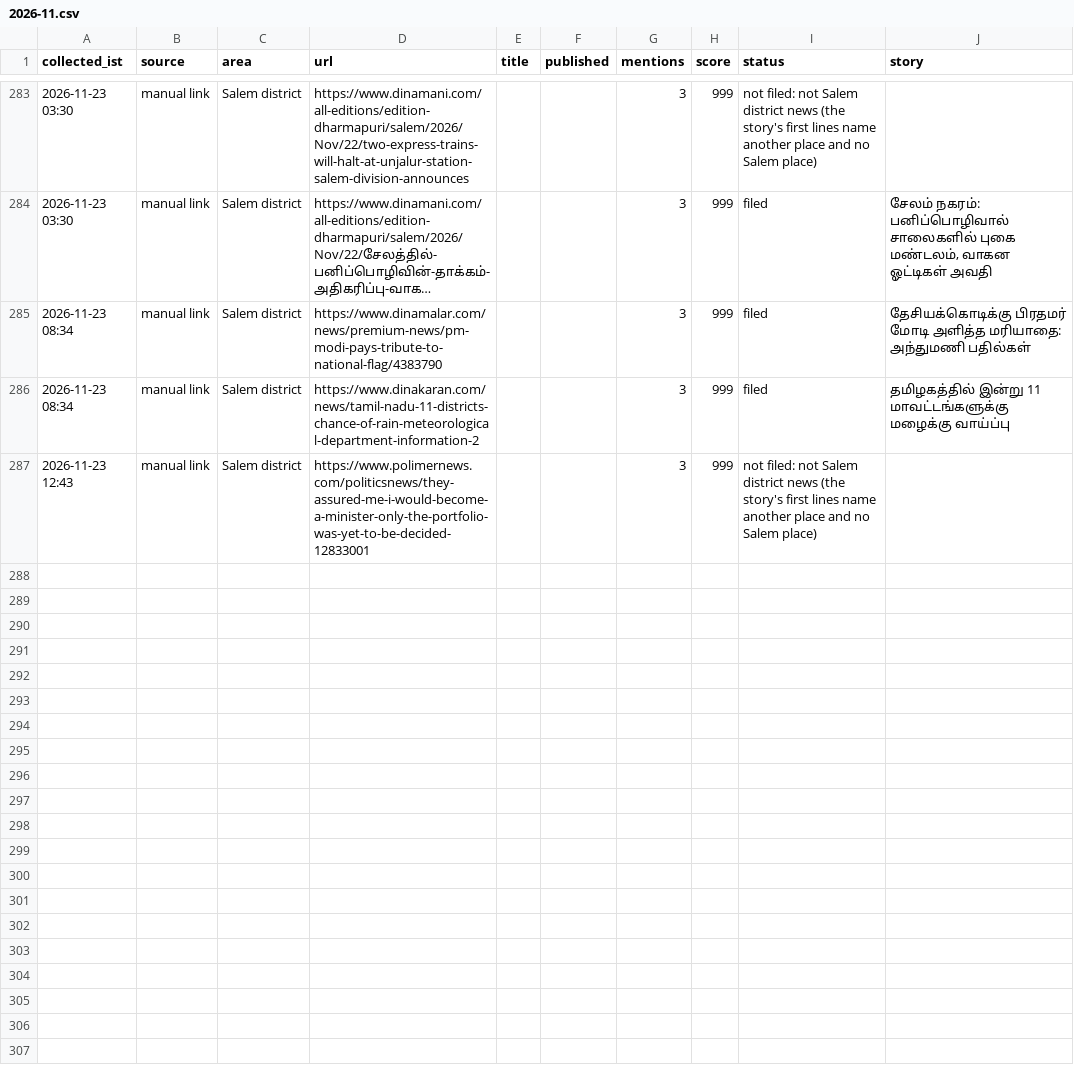
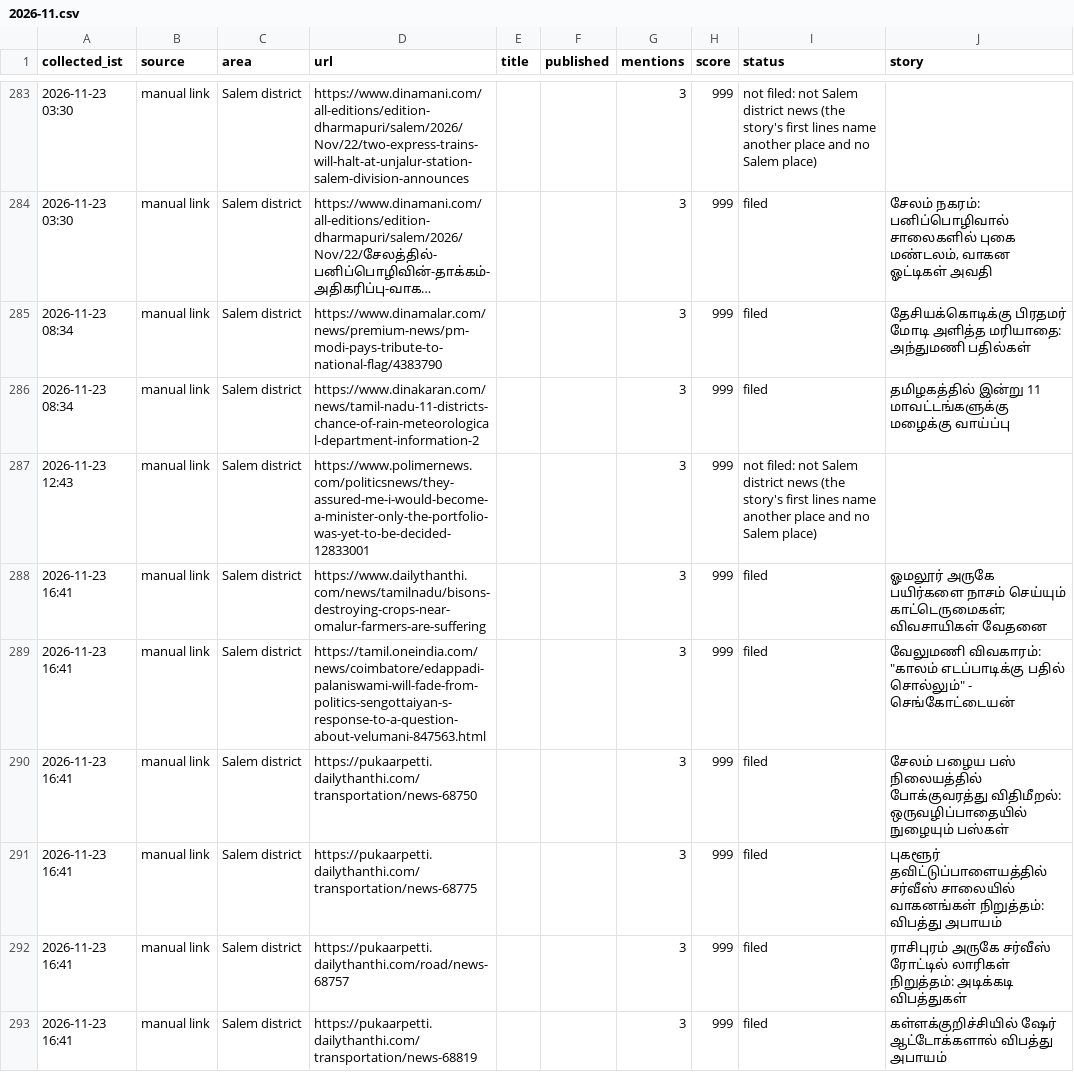
Before and after one commit to news360-tn/salem360-autopost, a CSV file: research_free/archive/2026-11.csv, drawn as a sheet; only a part is shown, gaps mark what is left out; long unchanged cells end in ….

```diff
--- a/research_free/archive/2026-11.csv
+++ b/research_free/archive/2026-11.csv
@@ -287 +287,7 @@ collected_ist,source,area,url,title,published,mentions,score,status,story
 2026-11-23 12:43,manual link,Salem district,https://www.polimernews.com/politicsnews/they-assured-me-i-would-become-a-minister-only-the-portfolio-was-yet-to-be-decided-12833001,,,3,999,not filed: not Salem district news (the story's first lines name another place and no Salem place),
+2026-11-23 16:41,manual link,Salem district,https://www.dailythanthi.com/news/tamilnadu/bisons-destroying-crops-near-omalur-farmers-are-suffering,,,3,999,filed,ஓமலூர் அருகே பயிர்களை நாசம் செய்யும் காட்டெருமைகள்; விவசாயிகள் வேதனை
+2026-11-23 16:41,manual link,Salem district,https://tamil.oneindia.com/news/coimbatore/edappadi-palaniswami-will-fade-from-politics-sengottaiyan-s-response-to-a-question-about-velumani-847563.html,,,3,999,filed,"வேலுமணி விவகாரம்: ""காலம் எடப்பாடிக்கு பதில் சொல்லும்"" - செங்கோட்டையன்"
+2026-11-23 16:41,manual link,Salem district,https://pukaarpetti.dailythanthi.com/transportation/news-68750,,,3,999,filed,சேலம் பழைய பஸ் நிலையத்தில் போக்குவரத்து விதிமீறல்: ஒருவழிப்பாதையில் நுழையும் பஸ்கள்
+2026-11-23 16:41,manual link,Salem district,https://pukaarpetti.dailythanthi.com/transportation/news-68775,,,3,999,filed,புகளூர் தவிட்டுப்பாளையத்தில் சர்வீஸ் சாலையில் வாகனங்கள் நிறுத்தம்: விபத்து அபாயம்
+2026-11-23 16:41,manual link,Salem district,https://pukaarpetti.dailythanthi.com/road/news-68757,,,3,999,filed,ராசிபுரம் அருகே சர்வீஸ் ரோட்டில் லாரிகள் நிறுத்தம்: அடிக்கடி விபத்துகள்
+2026-11-23 16:41,manual link,Salem district,https://pukaarpetti.dailythanthi.com/transportation/news-68819,,,3,999,filed,கள்ளக்குறிச்சியில் ஷேர் ஆட்டோக்களால் விபத்து அபாயம்
```
Also changed, not shown: 7 other files.
